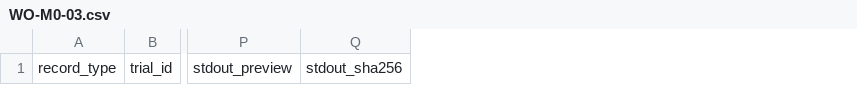
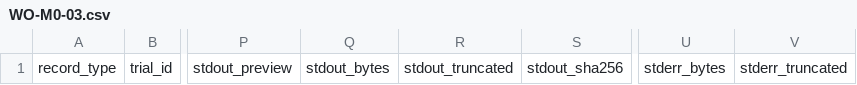
Before and after one commit to megasoft1978/vexel, a CSV file: bench/results/WO-M0-03.csv, drawn as a sheet; only a part is shown, gaps mark what is left out; the diff names each change by its address in the sheet, - before the commit and + after, or states it on an @@ line.

Commit message:
fix: bound benchmark process cleanup and report evidence

```diff
--- a/bench/results/WO-M0-03.csv
+++ b/bench/results/WO-M0-03.csv
+column Q, row 1: stdout_bytes
+column R, row 1: stdout_truncated
+column U, row 1: stderr_bytes
+column V, row 1: stderr_truncated
```
Also changed, not shown: 10 other files.
